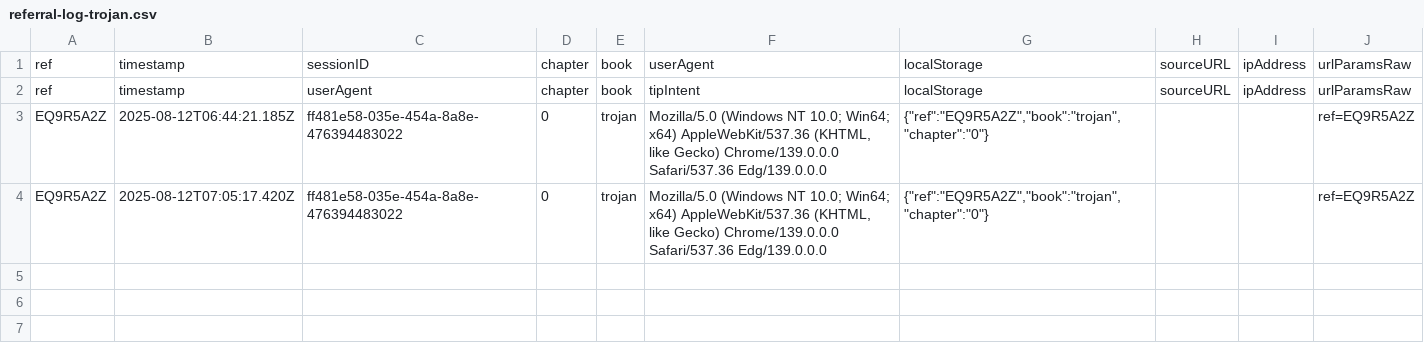
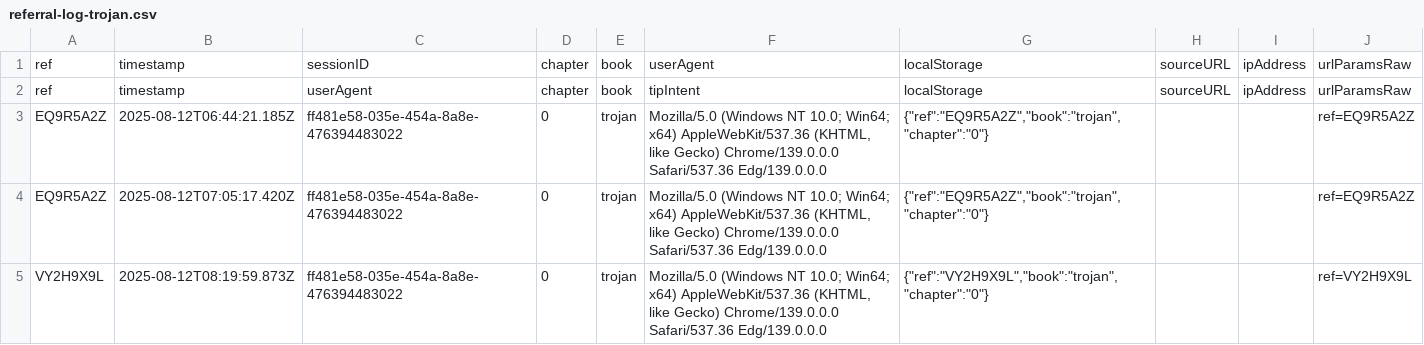
Before and after one commit to SMorris-DaVinci/referral-codes, a CSV file: referral-log-trojan.csv, drawn as a sheet.

Commit message:
Log referral VY2H9X9L

```diff
--- a/referral-log-trojan.csv
+++ b/referral-log-trojan.csv
@@ -4 +4,2 @@ ref,timestamp,userAgent,chapter,book,tipIntent,localStorage,sourceURL,ipAddress,
 "EQ9R5A2Z","2025-08-12T07:05:17.420Z","ff481e58-035e-454a-8a8e-476394483022","0","trojan","Mozilla/5.0 (Windows NT 10.0; Win64; x64) AppleWebKit/537.36 (KHTML, like Gecko) Chrome/139.0.0.0 Safari/537.36 Edg/139.0.0.0","{""ref"":""EQ9R5A2Z"",""book"":""trojan"",""chapter"":""0""}","","","ref=EQ9R5A2Z"
+"VY2H9X9L","2025-08-12T08:19:59.873Z","ff481e58-035e-454a-8a8e-476394483022","0","trojan","Mozilla/5.0 (Windows NT 10.0; Win64; x64) AppleWebKit/537.36 (KHTML, like Gecko) Chrome/139.0.0.0 Safari/537.36 Edg/139.0.0.0","{""ref"":""VY2H9X9L"",""book"":""trojan"",""chapter"":""0""}","","","ref=VY2H9X9L"
```
